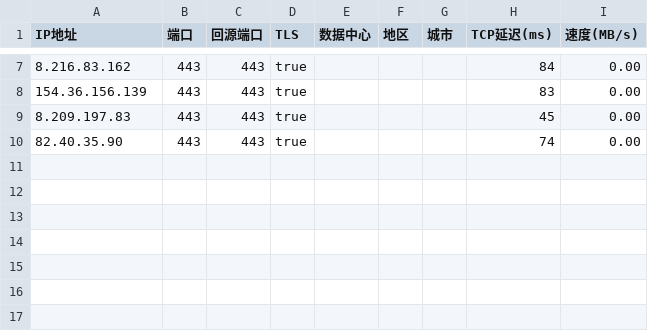
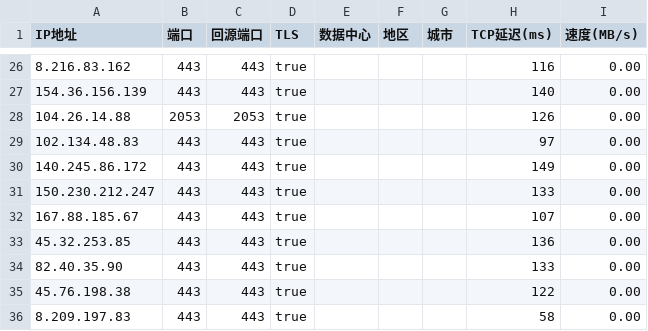
Before and after one commit to beandrewang/iptest, a CSV file: top50_ips.csv, drawn as a sheet; only a part is shown, gaps mark what is left out; the diff covers the shown part only.

```diff
--- a/top50_ips.csv
+++ b/top50_ips.csv
@@ -7,4 +26,11 @@ IP地址,端口,回源端口,TLS,数据中心,地区,城市,TCP延迟(ms),速度
-8.216.83.162,443,443,true,,,,84,0.00
-154.36.156.139,443,443,true,,,,83,0.00
-8.209.197.83,443,443,true,,,,45,0.00
-82.40.35.90,443,443,true,,,,74,0.00
+8.216.83.162,443,443,true,,,,116,0.00
+154.36.156.139,443,443,true,,,,140,0.00
+104.26.14.88,2053,2053,true,,,,126,0.00
+102.134.48.83,443,443,true,,,,97,0.00
+140.245.86.172,443,443,true,,,,149,0.00
+150.230.212.247,443,443,true,,,,133,0.00
+167.88.185.67,443,443,true,,,,107,0.00
+45.32.253.85,443,443,true,,,,136,0.00
+82.40.35.90,443,443,true,,,,133,0.00
+45.76.198.38,443,443,true,,,,122,0.00
+8.209.197.83,443,443,true,,,,58,0.00
```
Also changed, not shown: 19 added rows and 13 edited cells elsewhere in this file, 2 other files.
